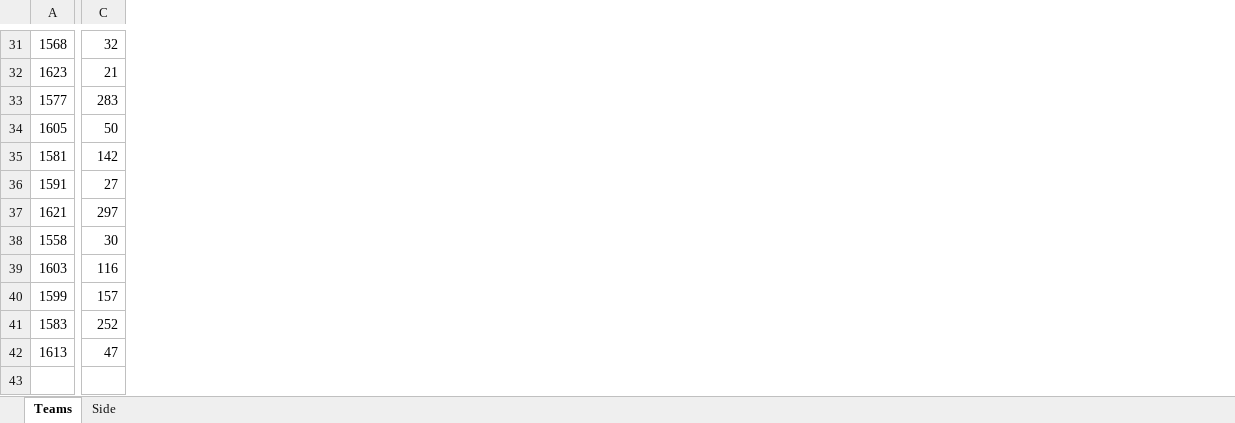
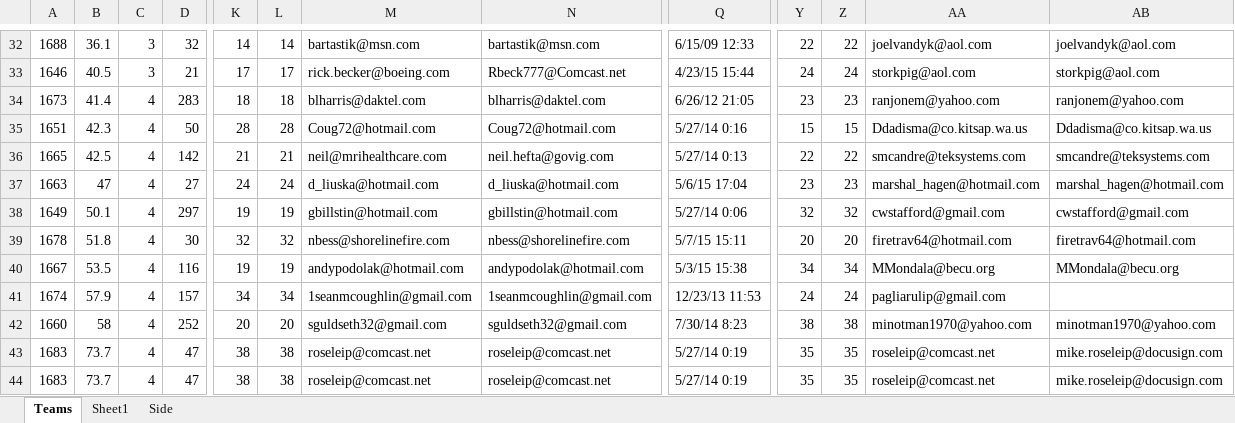
Before and after one commit to monster-golf/monster-golf, an Excel workbook: monster-golf-docs/monster2015/MonsterAll2015.xlsx, sheet Teams, drawn as a sheet; only a part is shown, gaps mark what is left out; values as stored, in another font and other column widths than the file's, no cell formats; removed rows and columns are numbered as before the commit, all else as after; rows hold the shown columns only; the diff covers the shown part only; the diff names each change by its address in the sheet, - before the commit and + after, or states it on an @@ line.

Commit message:
added some more team info.

```diff
--- a/monster-golf-docs/monster2015/MonsterAll2015.xlsx (sheet Teams)
+++ b/monster-golf-docs/monster2015/MonsterAll2015.xlsx (sheet Teams)
+sheet tab: Sheet1
-column A, rows 31-42: 1568 | 1623 | 1577 | 1605 | 1581 | 1591 | 1621 | 1558 | 1603 | 1599 | 1583 | 1613
+column A, rows 32-43: 1688 | 1646 | 1673 | 1651 | 1665 | 1663 | 1649 | 1678 | 1667 | 1674 | 1660 | 1683
+column B, rows 32-43: 36.1 | 40.5 | 41.4 | 42.3 | 42.5 | 47 | 50.1 | 51.8 | 53.5 | 57.9 | 58 | 73.7
+column C, rows 32-43: 3 | 3 | 4 | 4 | 4 | 4 | 4 | 4 | 4 | 4 | 4 | 4
+column K, rows 32-43: 14 | 17 | 18 | 28 | 21 | 24 | 19 | 32 | 19 | 34 | 20 | 38
+column L, rows 32-43: 14 | 17 | 18 | 28 | 21 | 24 | 19 | 32 | 19 | 34 | 20 | 38
+column M, rows 32-43: bartastik@msn.com | rick.becker@boeing.com | blharris@daktel.com | Coug72@hotmail.com | neil@mrihealthcare.com | d_liuska@hotmail.com | gbillstin@hotmail.com | nbess@shorelinefire.com | andypodolak@hotmail.com | 1seanmcoughlin@gmail.com | sguldseth32@gmail.com | roseleip@comcast.net
+column N, rows 32-43: bartastik@msn.com | Rbeck777@Comcast.net | blharris@daktel.com | Coug72@hotmail.com | neil.hefta@govig.com | d_liuska@hotmail.com | gbillstin@hotmail.com | nbess@shorelinefire.com | andypodolak@hotmail.com | 1seanmcoughlin@gmail.com | sguldseth32@gmail.com | roseleip@comcast.net
+column Q, rows 32-43: 6/15/09 12:33 | 4/23/15 15:44 | 6/26/12 21:05 | 5/27/14 0:16 | 5/27/14 0:13 | 5/6/15 17:04 | 5/27/14 0:06 | 5/7/15 15:11 | 5/3/15 15:38 | 12/23/13 11:53 | 7/30/14 8:23 | 5/27/14 0:19
+column Y, rows 32-43: 22 | 24 | 23 | 15 | 22 | 23 | 32 | 20 | 34 | 24 | 38 | 35
+column Z, rows 32-43: 22 | 24 | 23 | 15 | 22 | 23 | 32 | 20 | 34 | 24 | 38 | 35
+column AA, rows 32-43: joelvandyk@aol.com | storkpig@aol.com | ranjonem@yahoo.com | Ddadisma@co.kitsap.wa.us | smcandre@teksystems.com | marshal_hagen@hotmail.com | cwstafford@gmail.com | firetrav64@hotmail.com | MMondala@becu.org | pagliarulip@gmail.com | minotman1970@yahoo.com | roseleip@comcast.net
+column AB, rows 32-43: joelvandyk@aol.com | storkpig@aol.com | ranjonem@yahoo.com | Ddadisma@co.kitsap.wa.us | smcandre@teksystems.com | marshal_hagen@hotmail.com | cwstafford@gmail.com | firetrav64@hotmail.com | MMondala@becu.org |  | minotman1970@yahoo.com | mike.roseleip@docusign.com
+row 44: 1683 | 73.7 | 4 | 47 | 38 | 38 | roseleip@comcast.net | roseleip@comcast.net | 5/27/14 0:19 | 35 | 35 | roseleip@comcast.net | mike.roseleip@docusign.com
```
Also changed, not shown: 5 added rows, 4 removed rows, 1 added column, 3 removed columns and 61 edited cells elsewhere in this sheet, cell formats, 1 other file.
